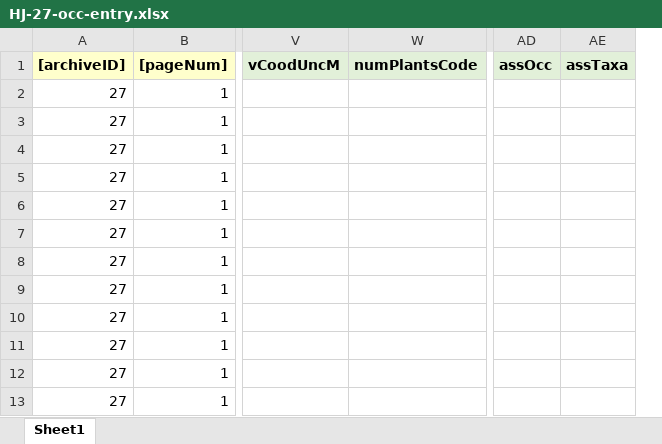
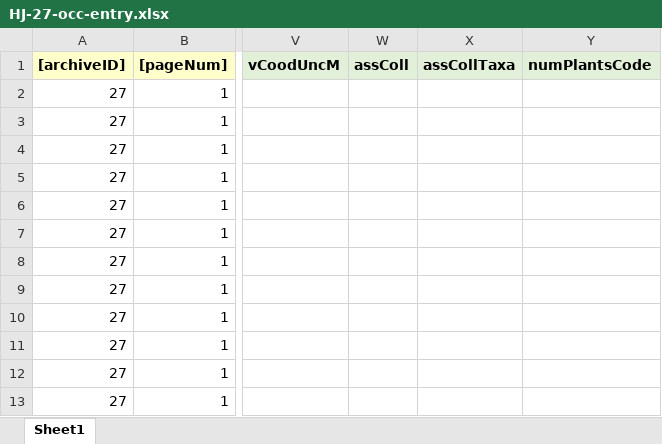
Before and after one commit to lavendermi/Harvey_Janszen_Legacy_Project, an Excel workbook: data/digitized_data/occurrence_data/raw_data/HJ-27-occ-entry.xlsx, sheet Sheet1, drawn as a sheet; only a part is shown, gaps mark what is left out; values as stored, in another font and other column widths than the file's, no borders; removed rows and columns are numbered as before the commit, all else as after; the diff names each change by its address in the sheet, - before the commit and + after, or states it on an @@ line.

```diff
--- a/data/digitized_data/occurrence_data/raw_data/HJ-27-occ-entry.xlsx (sheet Sheet1)
+++ b/data/digitized_data/occurrence_data/raw_data/HJ-27-occ-entry.xlsx (sheet Sheet1)
+column W (assColl), empty
+column X (assCollTaxa), empty
-column AD (assOcc), empty
-column AE (assTaxa), empty
```
Also changed, not shown: data/digitized_data/occurrence_data/raw_data/HJ-7-occ-entry.xlsx, data/digitized_data/occurrence_data/raw_data/HJ-8-occ-entry.xlsx, 12 other files.
